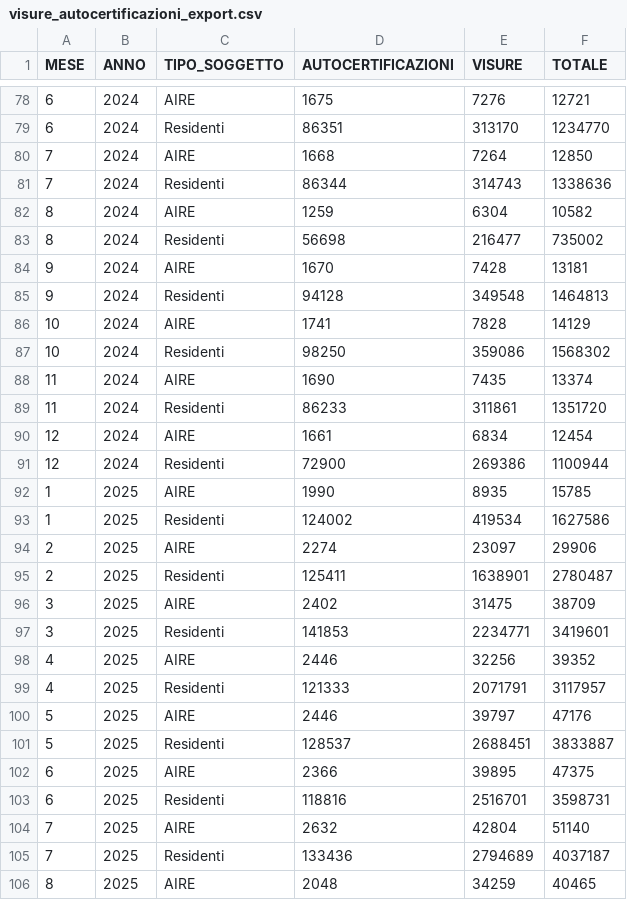
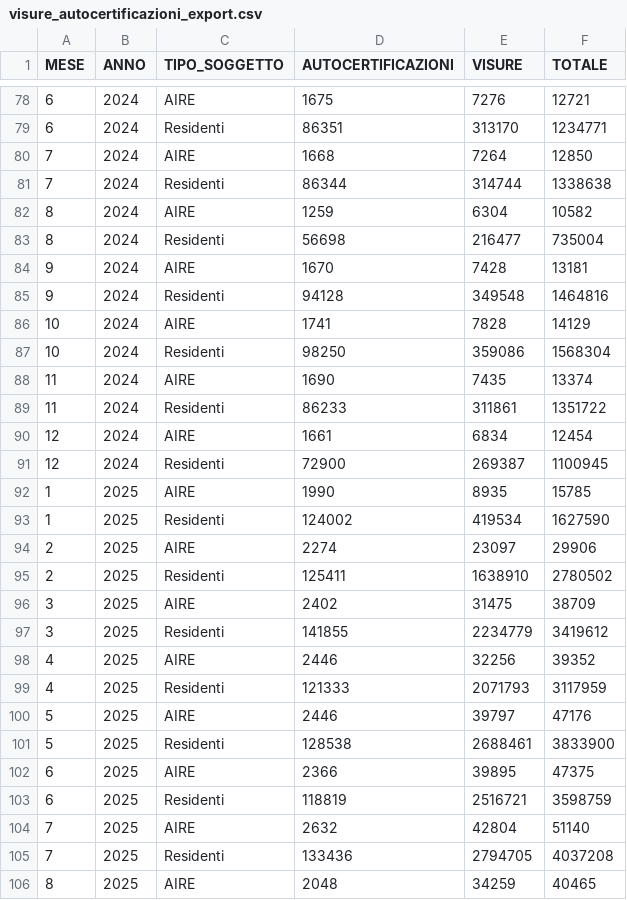
Before and after one commit to italia/anpr-opendata, a CSV file: data/visure_autocertificazioni_export.csv, drawn as a sheet; only a part is shown, gaps mark what is left out; the diff covers the shown part only.

```diff
--- a/data/visure_autocertificazioni_export.csv
+++ b/data/visure_autocertificazioni_export.csv
@@ -78,29 +78,29 @@ MESE,ANNO,TIPO_SOGGETTO,AUTOCERTIFICAZIONI,VISURE,TOTALE
 6,2024,AIRE,1675,7276,12721
-6,2024,Residenti,86351,313170,1234770
+6,2024,Residenti,86351,313170,1234771
 7,2024,AIRE,1668,7264,12850
-7,2024,Residenti,86344,314743,1338636
+7,2024,Residenti,86344,314744,1338638
 8,2024,AIRE,1259,6304,10582
-8,2024,Residenti,56698,216477,735002
+8,2024,Residenti,56698,216477,735004
 9,2024,AIRE,1670,7428,13181
-9,2024,Residenti,94128,349548,1464813
+9,2024,Residenti,94128,349548,1464816
 10,2024,AIRE,1741,7828,14129
-10,2024,Residenti,98250,359086,1568302
+10,2024,Residenti,98250,359086,1568304
 11,2024,AIRE,1690,7435,13374
-11,2024,Residenti,86233,311861,1351720
+11,2024,Residenti,86233,311861,1351722
 12,2024,AIRE,1661,6834,12454
-12,2024,Residenti,72900,269386,1100944
+12,2024,Residenti,72900,269387,1100945
 1,2025,AIRE,1990,8935,15785
-1,2025,Residenti,124002,419534,1627586
+1,2025,Residenti,124002,419534,1627590
 2,2025,AIRE,2274,23097,29906
-2,2025,Residenti,125411,1638901,2780487
+2,2025,Residenti,125411,1638910,2780502
 3,2025,AIRE,2402,31475,38709
-3,2025,Residenti,141853,2234771,3419601
+3,2025,Residenti,141855,2234779,3419612
 4,2025,AIRE,2446,32256,39352
-4,2025,Residenti,121333,2071791,3117957
+4,2025,Residenti,121333,2071793,3117959
 5,2025,AIRE,2446,39797,47176
-5,2025,Residenti,128537,2688451,3833887
+5,2025,Residenti,128538,2688461,3833900
 6,2025,AIRE,2366,39895,47375
-6,2025,Residenti,118816,2516701,3598731
+6,2025,Residenti,118819,2516721,3598759
 7,2025,AIRE,2632,42804,51140
-7,2025,Residenti,133436,2794689,4037187
+7,2025,Residenti,133436,2794705,4037208
 8,2025,AIRE,2048,34259,40465
```
Also changed, not shown: 78 edited cells elsewhere in this file.
